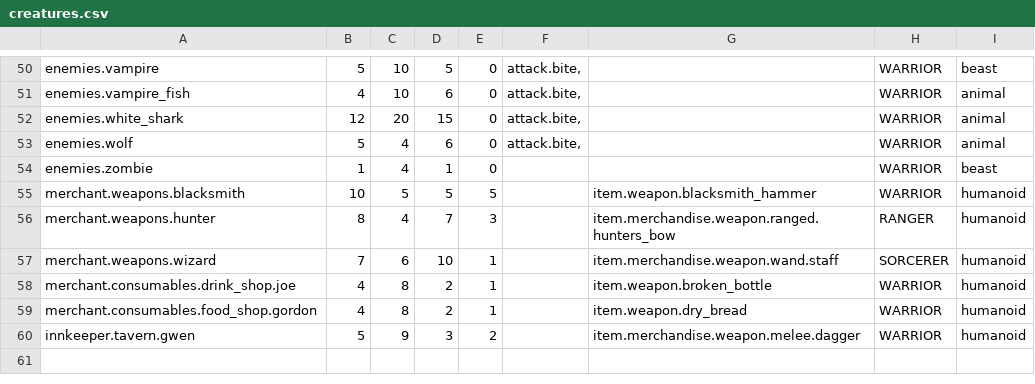
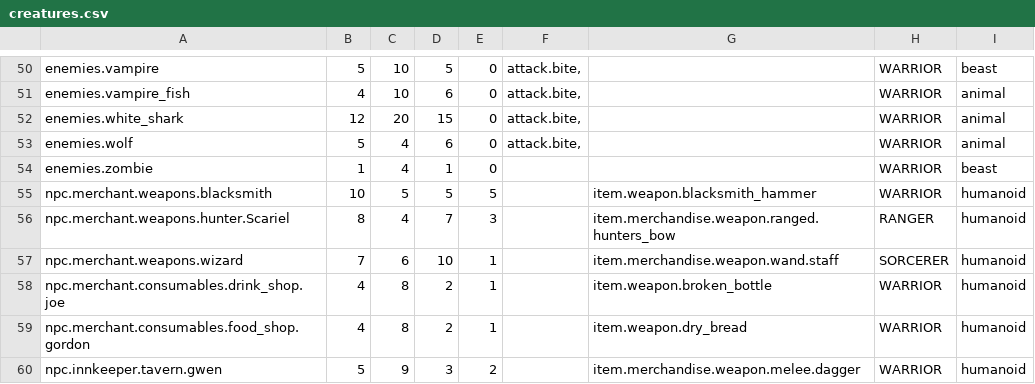
Before and after one commit to lancvslav/TheGame, a CSV file: resources/data/creatures/creatures.csv, drawn as a sheet; only a part is shown, gaps mark what is left out.

```diff
--- a/resources/data/creatures/creatures.csv
+++ b/resources/data/creatures/creatures.csv
@@ -54,7 +54,7 @@ enemies.wolf;5;4;6;0;attack.bite,;;WARRIOR;animal
 enemies.zombie;1;4;1;0;;;WARRIOR;beast
-merchant.weapons.blacksmith;10;5;5;5;;item.weapon.blacksmith_hammer;WARRIOR;humanoid
-merchant.weapons.hunter;8;4;7;3;;item.merchandise.weapon.ranged.hunters_bow;RANGER;humanoid
-merchant.weapons.wizard;7;6;10;1;;item.merchandise.weapon.wand.staff;SORCERER;humanoid
-merchant.consumables.drink_shop.joe;4;8;2;1;;item.weapon.broken_bottle;WARRIOR;humanoid
-merchant.consumables.food_shop.gordon;4;8;2;1;;item.weapon.dry_bread;WARRIOR;humanoid
-innkeeper.tavern.gwen;5;9;3;2;;item.merchandise.weapon.melee.dagger;WARRIOR;humanoid
+npc.merchant.weapons.blacksmith;10;5;5;5;;item.weapon.blacksmith_hammer;WARRIOR;humanoid
+npc.merchant.weapons.hunter.Scariel;8;4;7;3;;item.merchandise.weapon.ranged.hunters_bow;RANGER;humanoid
+npc.merchant.weapons.wizard;7;6;10;1;;item.merchandise.weapon.wand.staff;SORCERER;humanoid
+npc.merchant.consumables.drink_shop.joe;4;8;2;1;;item.weapon.broken_bottle;WARRIOR;humanoid
+npc.merchant.consumables.food_shop.gordon;4;8;2;1;;item.weapon.dry_bread;WARRIOR;humanoid
+npc.innkeeper.tavern.gwen;5;9;3;2;;item.merchandise.weapon.melee.dagger;WARRIOR;humanoid
```
Also changed, not shown: resources/localization/en.csv, 7 other files.
